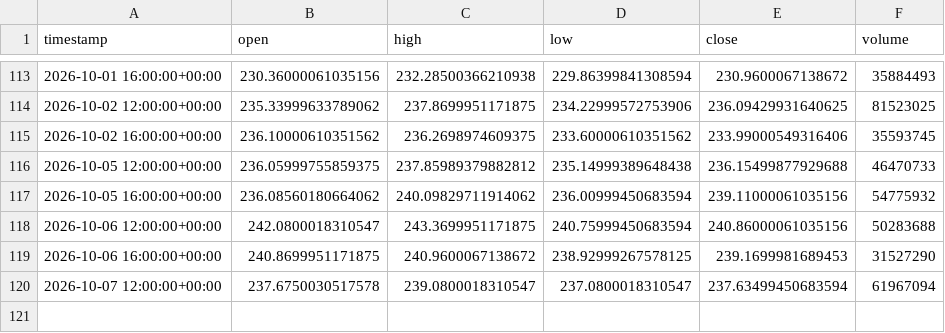
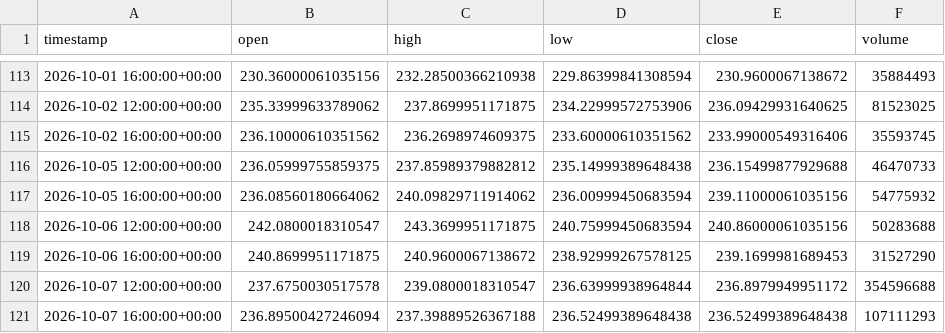
Before and after one commit to maraky122/mesa-brooks, a CSV file: data/ohlc/NVDA_4h.csv, drawn as a sheet; only a part is shown, gaps mark what is left out.

Commit message:
data: atualização automática de dados OHLC 2026-10-07 19:04 UTC

```diff
--- a/data/ohlc/NVDA_4h.csv
+++ b/data/ohlc/NVDA_4h.csv
@@ -119,2 +119,3 @@ timestamp,open,high,low,close,volume
 2026-10-06 16:00:00+00:00,240.8699951171875,240.9600067138672,238.92999267578125,239.1699981689453,31527290
-2026-10-07 12:00:00+00:00,237.6750030517578,239.0800018310547,237.0800018310547,237.63499450683594,61967094
+2026-10-07 12:00:00+00:00,237.6750030517578,239.0800018310547,236.63999938964844,236.8979949951172,354596688
+2026-10-07 16:00:00+00:00,236.89500427246094,237.39889526367188,236.52499389648438,236.52499389648438,107111293
```
Also changed, not shown: data/ohlc/CLF_1h.csv, data/ohlc/NVDA_1d.csv, 26 other files.
